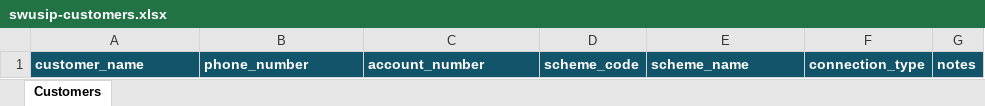
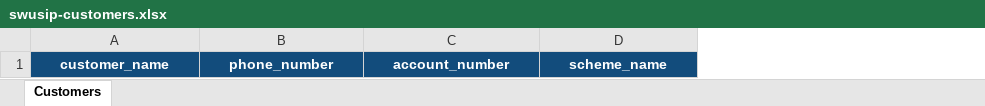
Before and after one commit to futurestands/SWusip, an Excel workbook: baresip-studio-master/app/src/main/assets/swusip-customers.xlsx, sheet Customers, drawn as a sheet; values as stored, in another font and other column widths than the file's, no borders; removed rows and columns are numbered as before the commit, all else as after; the diff names each change by its address in the sheet, - before the commit and + after, or states it on an @@ line.

Commit message:
feat: add four-column customer imports and validated telephone identities

```diff
--- a/baresip-studio-master/app/src/main/assets/swusip-customers.xlsx (sheet Customers)
+++ b/baresip-studio-master/app/src/main/assets/swusip-customers.xlsx (sheet Customers)
-column D, row 1: scheme_code
-column F, row 1: connection_type
-column G, row 1: notes
-A1:C1 alignment: left
+A1:C1 alignment: center
-D1 alignment: left
+D1 alignment: center
```
Also changed, not shown: baresip-studio-master/docs/templates/swusip-customers.xlsx, 24 other files.
